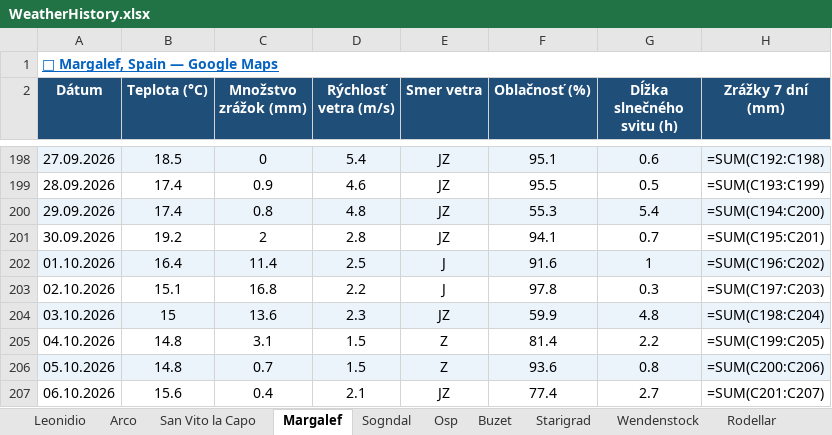
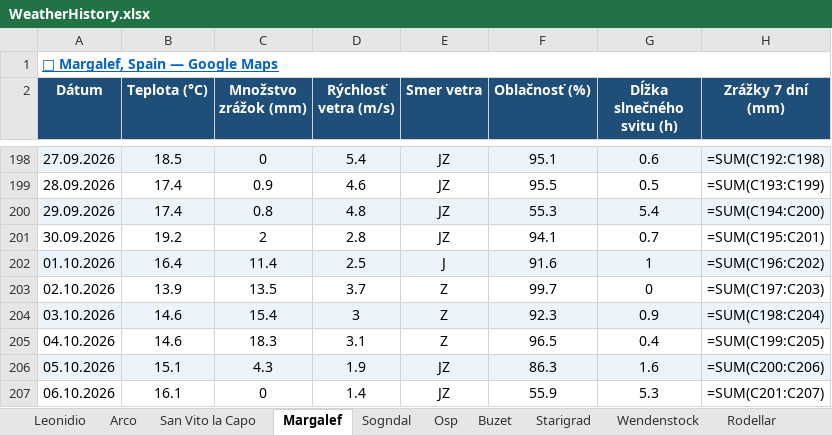
Before and after one commit to slavo1976/AgentWeather, an Excel workbook: WeatherHistory.xlsx, sheet Margalef, drawn as a sheet; only a part is shown, gaps mark what is left out; values as stored, in another font and other column widths than the file's, no borders; formulas without a stored value are shown as written; the diff covers the shown part only; the diff names each change by its address in the sheet, - before the commit and + after, or states it on an @@ line.

```diff
--- a/WeatherHistory.xlsx (sheet Margalef)
+++ b/WeatherHistory.xlsx (sheet Margalef)
-B203 (Teplota (°C)): 15.1
+B203 (Teplota (°C)): 13.9
-C203 (Množstvo zrážok (mm)): 16.8
+C203 (Množstvo zrážok (mm)): 13.5
-D203 (Rýchlosť vetra (m/s)): 2.2
+D203 (Rýchlosť vetra (m/s)): 3.7
-E203 (Smer vetra): J
+E203 (Smer vetra): Z
-F203 (Oblačnosť (%)): 97.8
+F203 (Oblačnosť (%)): 99.7
-G203 (Dĺžka slnečného svitu (h)): 0.3
+G203 (Dĺžka slnečného svitu (h)): 0
-B204 (Teplota (°C)): 15
+B204 (Teplota (°C)): 14.6
-C204 (Množstvo zrážok (mm)): 13.6
+C204 (Množstvo zrážok (mm)): 15.4
-D204 (Rýchlosť vetra (m/s)): 2.3
+D204 (Rýchlosť vetra (m/s)): 3
-E204 (Smer vetra): JZ
+E204 (Smer vetra): Z
-F204 (Oblačnosť (%)): 59.9
+F204 (Oblačnosť (%)): 92.3
-G204 (Dĺžka slnečného svitu (h)): 4.8
+G204 (Dĺžka slnečného svitu (h)): 0.9
-B205 (Teplota (°C)): 14.8
+B205 (Teplota (°C)): 14.6
-C205 (Množstvo zrážok (mm)): 3.1
+C205 (Množstvo zrážok (mm)): 18.3
-D205 (Rýchlosť vetra (m/s)): 1.5
+D205 (Rýchlosť vetra (m/s)): 3.1
-F205 (Oblačnosť (%)): 81.4
+F205 (Oblačnosť (%)): 96.5
-G205 (Dĺžka slnečného svitu (h)): 2.2
+G205 (Dĺžka slnečného svitu (h)): 0.4
-B206 (Teplota (°C)): 14.8
+B206 (Teplota (°C)): 15.1
-C206 (Množstvo zrážok (mm)): 0.7
+C206 (Množstvo zrážok (mm)): 4.3
-D206 (Rýchlosť vetra (m/s)): 1.5
+D206 (Rýchlosť vetra (m/s)): 1.9
-E206 (Smer vetra): Z
+E206 (Smer vetra): JZ
-F206 (Oblačnosť (%)): 93.6
+F206 (Oblačnosť (%)): 86.3
-G206 (Dĺžka slnečného svitu (h)): 0.8
+G206 (Dĺžka slnečného svitu (h)): 1.6
-B207 (Teplota (°C)): 15.6
+B207 (Teplota (°C)): 16.1
-C207 (Množstvo zrážok (mm)): 0.4
+C207 (Množstvo zrážok (mm)): 0
-D207 (Rýchlosť vetra (m/s)): 2.1
+D207 (Rýchlosť vetra (m/s)): 1.4
-F207 (Oblačnosť (%)): 77.4
+F207 (Oblačnosť (%)): 55.9
-G207 (Dĺžka slnečného svitu (h)): 2.7
+G207 (Dĺžka slnečného svitu (h)): 5.3
```
Also changed, not shown: 1 added row and 5 edited cells elsewhere in this sheet, sheet Rodellar, sheet Wendenstock, sheet Kalymnos, sheet Sogndal, sheet San Vito la Capo, sheet Krpcovo, 13 more sheets.
